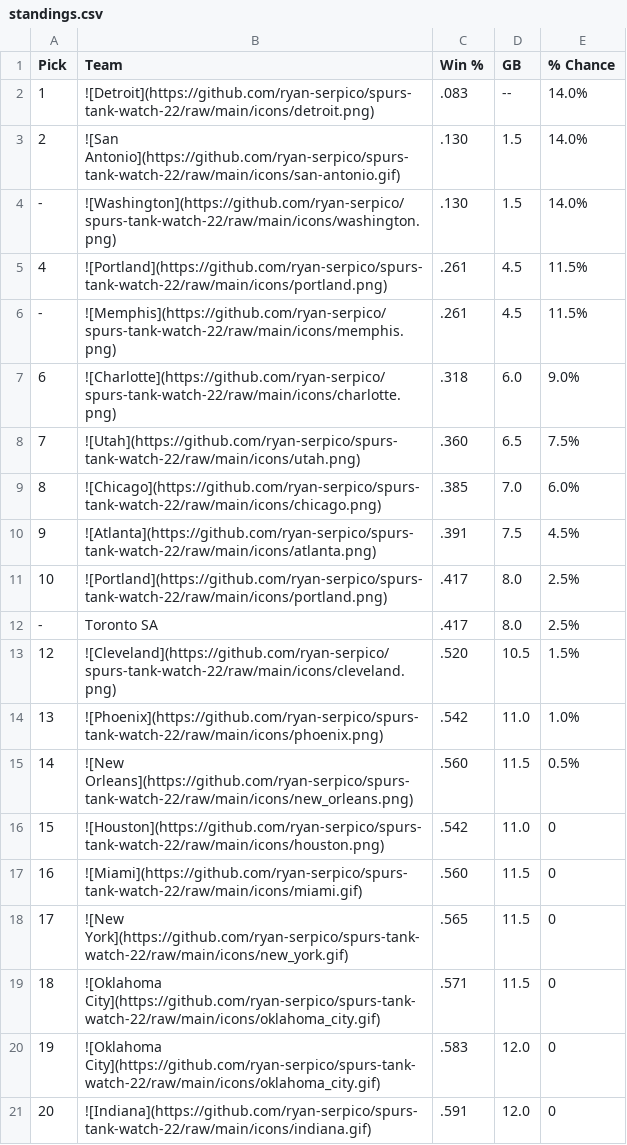
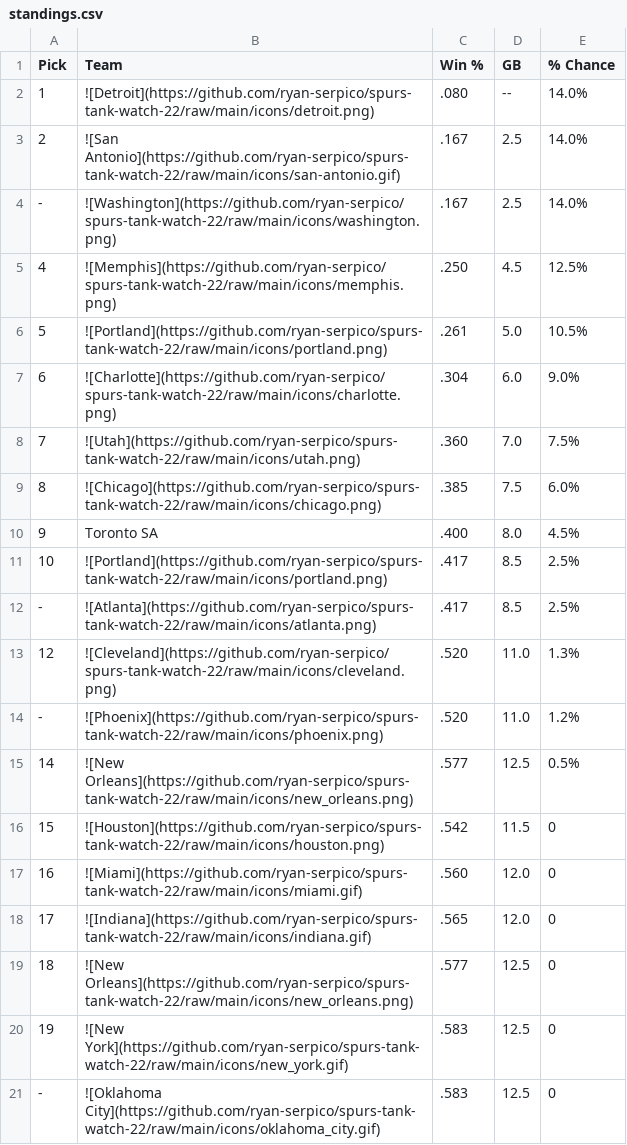
Before and after one commit to ryan-serpico/spurs-tank-watch-22, a CSV file: output/standings.csv, drawn as a sheet; only a part is shown; the diff covers the shown part only.

Commit message:
Latest data: Sat Dec 16 09:01:21 UTC 2023

```diff
--- a/output/standings.csv
+++ b/output/standings.csv
@@ -1,21 +1,21 @@
 Pick,Team,Win %,GB,% Chance
-1,![Detroit](https://github.com/ryan-serpico/spurs-tank-watch-22/raw/main/icons/detroit.png),.083,--,14.0%
-2,![San Antonio](https://github.com/ryan-serpico/spurs-tank-watch-22/raw/main/icons/san-antonio.gif),.130,1.5,14.0%
--,![Washington](https://github.com/ryan-serpico/spurs-tank-watch-22/raw/main/icons/washington.png),.130,1.5,14.0%
-4,![Portland](https://github.com/ryan-serpico/spurs-tank-watch-22/raw/main/icons/portland.png),.261,4.5,11.5%
--,![Memphis](https://github.com/ryan-serpico/spurs-tank-watch-22/raw/main/icons/memphis.png),.261,4.5,11.5%
-6,![Charlotte](https://github.com/ryan-serpico/spurs-tank-watch-22/raw/main/icons/charlotte.png),.318,6.0,9.0%
-7,![Utah](https://github.com/ryan-serpico/spurs-tank-watch-22/raw/main/icons/utah.png),.360,6.5,7.5%
-8,![Chicago](https://github.com/ryan-serpico/spurs-tank-watch-22/raw/main/icons/chicago.png),.385,7.0,6.0%
-9,![Atlanta](https://github.com/ryan-serpico/spurs-tank-watch-22/raw/main/icons/atlanta.png),.391,7.5,4.5%
-10,![Portland](https://github.com/ryan-serpico/spurs-tank-watch-22/raw/main/icons/portland.png),.417,8.0,2.5%
--,Toronto SA,.417,8.0,2.5%
-12,![Cleveland](https://github.com/ryan-serpico/spurs-tank-watch-22/raw/main/icons/cleveland.png),.520,10.5,1.5%
-13,![Phoenix](https://github.com/ryan-serpico/spurs-tank-watch-22/raw/main/icons/phoenix.png),.542,11.0,1.0%
-14,![New Orleans](https://github.com/ryan-serpico/spurs-tank-watch-22/raw/main/icons/new_orleans.png),.560,11.5,0.5%
-15,![Houston](https://github.com/ryan-serpico/spurs-tank-watch-22/raw/main/icons/houston.png),.542,11.0,0
-16,![Miami](https://github.com/ryan-serpico/spurs-tank-watch-22/raw/main/icons/miami.gif),.560,11.5,0
-17,![New York](https://github.com/ryan-serpico/spurs-tank-watch-22/raw/main/icons/new_york.gif),.565,11.5,0
-18,![Oklahoma City](https://github.com/ryan-serpico/spurs-tank-watch-22/raw/main/icons/oklahoma_city.gif),.571,11.5,0
-19,![Oklahoma City](https://github.com/ryan-serpico/spurs-tank-watch-22/raw/main/icons/oklahoma_city.gif),.583,12.0,0
-20,![Indiana](https://github.com/ryan-serpico/spurs-tank-watch-22/raw/main/icons/indiana.gif),.591,12.0,0
+1,![Detroit](https://github.com/ryan-serpico/spurs-tank-watch-22/raw/main/icons/detroit.png),.080,--,14.0%
+2,![San Antonio](https://github.com/ryan-serpico/spurs-tank-watch-22/raw/main/icons/san-antonio.gif),.167,2.5,14.0%
+-,![Washington](https://github.com/ryan-serpico/spurs-tank-watch-22/raw/main/icons/washington.png),.167,2.5,14.0%
+4,![Memphis](https://github.com/ryan-serpico/spurs-tank-watch-22/raw/main/icons/memphis.png),.250,4.5,12.5%
+5,![Portland](https://github.com/ryan-serpico/spurs-tank-watch-22/raw/main/icons/portland.png),.261,5.0,10.5%
+6,![Charlotte](https://github.com/ryan-serpico/spurs-tank-watch-22/raw/main/icons/charlotte.png),.304,6.0,9.0%
+7,![Utah](https://github.com/ryan-serpico/spurs-tank-watch-22/raw/main/icons/utah.png),.360,7.0,7.5%
+8,![Chicago](https://github.com/ryan-serpico/spurs-tank-watch-22/raw/main/icons/chicago.png),.385,7.5,6.0%
+9,Toronto SA,.400,8.0,4.5%
+10,![Portland](https://github.com/ryan-serpico/spurs-tank-watch-22/raw/main/icons/portland.png),.417,8.5,2.5%
+-,![Atlanta](https://github.com/ryan-serpico/spurs-tank-watch-22/raw/main/icons/atlanta.png),.417,8.5,2.5%
+12,![Cleveland](https://github.com/ryan-serpico/spurs-tank-watch-22/raw/main/icons/cleveland.png),.520,11.0,1.3%
+-,![Phoenix](https://github.com/ryan-serpico/spurs-tank-watch-22/raw/main/icons/phoenix.png),.520,11.0,1.2%
+14,![New Orleans](https://github.com/ryan-serpico/spurs-tank-watch-22/raw/main/icons/new_orleans.png),.577,12.5,0.5%
+15,![Houston](https://github.com/ryan-serpico/spurs-tank-watch-22/raw/main/icons/houston.png),.542,11.5,0
+16,![Miami](https://github.com/ryan-serpico/spurs-tank-watch-22/raw/main/icons/miami.gif),.560,12.0,0
+17,![Indiana](https://github.com/ryan-serpico/spurs-tank-watch-22/raw/main/icons/indiana.gif),.565,12.0,0
+18,![New Orleans](https://github.com/ryan-serpico/spurs-tank-watch-22/raw/main/icons/new_orleans.png),.577,12.5,0
+19,![New York](https://github.com/ryan-serpico/spurs-tank-watch-22/raw/main/icons/new_york.gif),.583,12.5,0
+-,![Oklahoma City](https://github.com/ryan-serpico/spurs-tank-watch-22/raw/main/icons/oklahoma_city.gif),.583,12.5,0
```
Also changed, not shown: 2 added rows, 2 removed rows and 10 edited cells elsewhere in this file, 2 other files.
